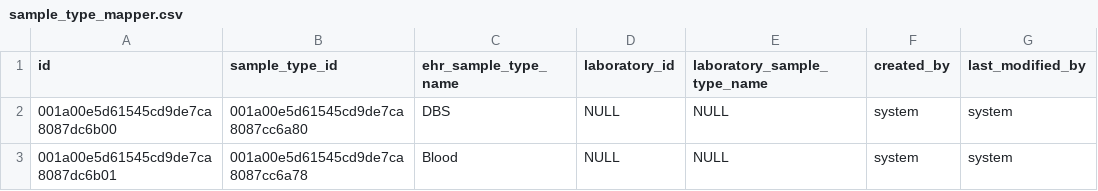
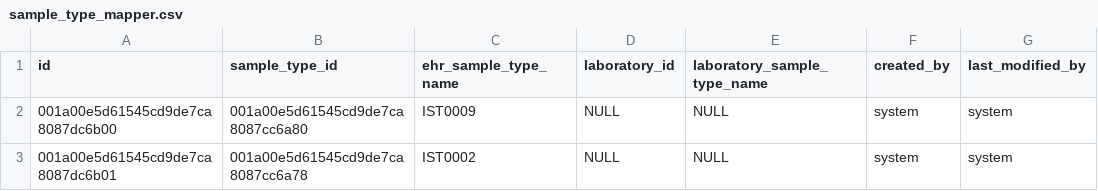
Before and after one commit to NMRL-Zimbabwe/lims-ehr-fhir, a CSV file: src/main/resources/config/liquibase/data/sample_type_mapper.csv, drawn as a sheet.

```diff
--- a/src/main/resources/config/liquibase/data/sample_type_mapper.csv
+++ b/src/main/resources/config/liquibase/data/sample_type_mapper.csv
@@ -1,3 +1,3 @@
 id;sample_type_id;ehr_sample_type_name;laboratory_id;laboratory_sample_type_name;created_by;last_modified_by
-001a00e5d61545cd9de7ca8087dc6b00;001a00e5d61545cd9de7ca8087cc6a80;DBS;NULL;NULL;system;system
-001a00e5d61545cd9de7ca8087dc6b01;001a00e5d61545cd9de7ca8087cc6a78;Blood;NULL;NULL;system;system
+001a00e5d61545cd9de7ca8087dc6b00;001a00e5d61545cd9de7ca8087cc6a80;IST0009;NULL;NULL;system;system
+001a00e5d61545cd9de7ca8087dc6b01;001a00e5d61545cd9de7ca8087cc6a78;IST0002;NULL;NULL;system;system
```
Also changed, not shown: src/main/resources/config/liquibase/data/sample_type.csv, src/main/resources/config/liquibase/data/test_mapper.csv.
